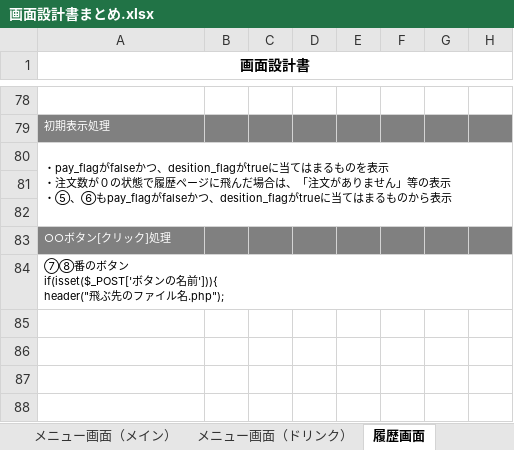
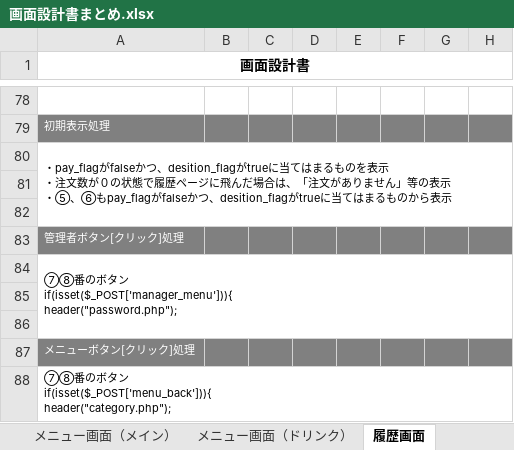
Before and after one commit to satotodob/D_Group_project, an Excel workbook: 設計書類_レビュー前/画面設計書/画面設計書まとめ.xlsx, sheet 履歴画面, drawn as a sheet; only a part is shown, gaps mark what is left out; values as stored, in another font and other column widths than the file's, no borders; charts and pictures not drawn; rows hold the shown columns only; ↵ is a line break in a cell; the diff names each change by its address in the sheet, - before the commit and + after, or states it on an @@ line.

```diff
--- a/設計書類_レビュー前/画面設計書/画面設計書まとめ.xlsx (sheet 履歴画面)
+++ b/設計書類_レビュー前/画面設計書/画面設計書まとめ.xlsx (sheet 履歴画面)
@@ column A (画面設計書) renumbered between rows 83 and 84 @@
+row 85: (empty)
+row 86: (empty)
+row 87: メニューボタン[クリック]処理
+row 88: ⑦⑧番のボタン ↵ if(isset($_POST['menu_back'])){ ↵ header("category.php");
```
Also changed, not shown: sheet 管理者画面, sheet ログイン画面, sheet エラー画面, sheet 注文確定, charts or pictures.
